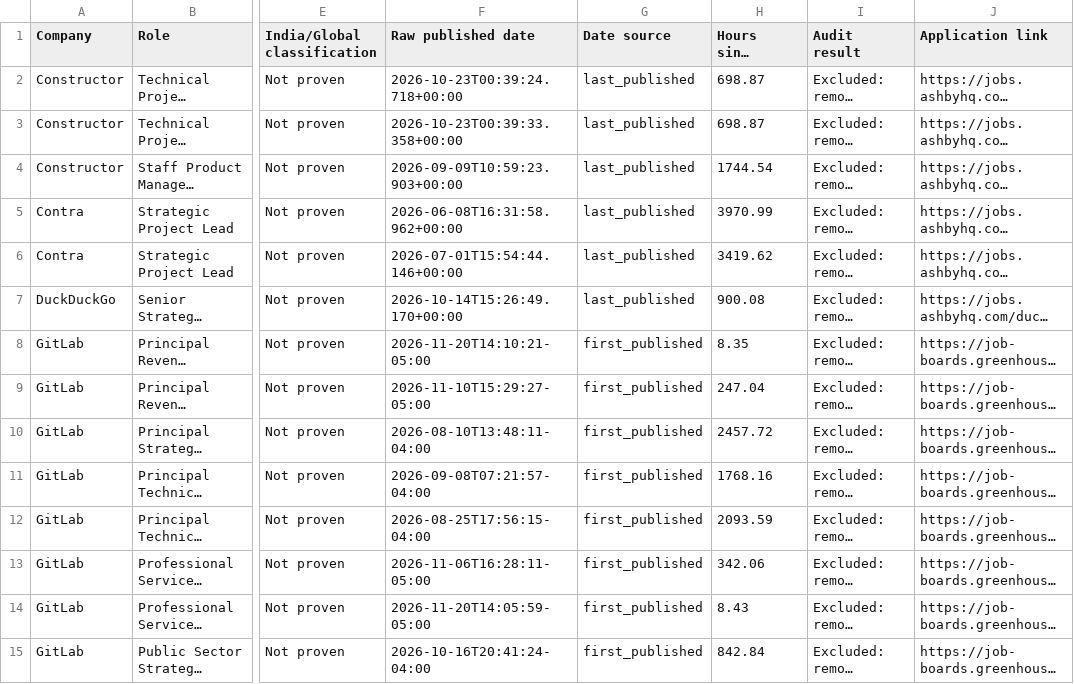
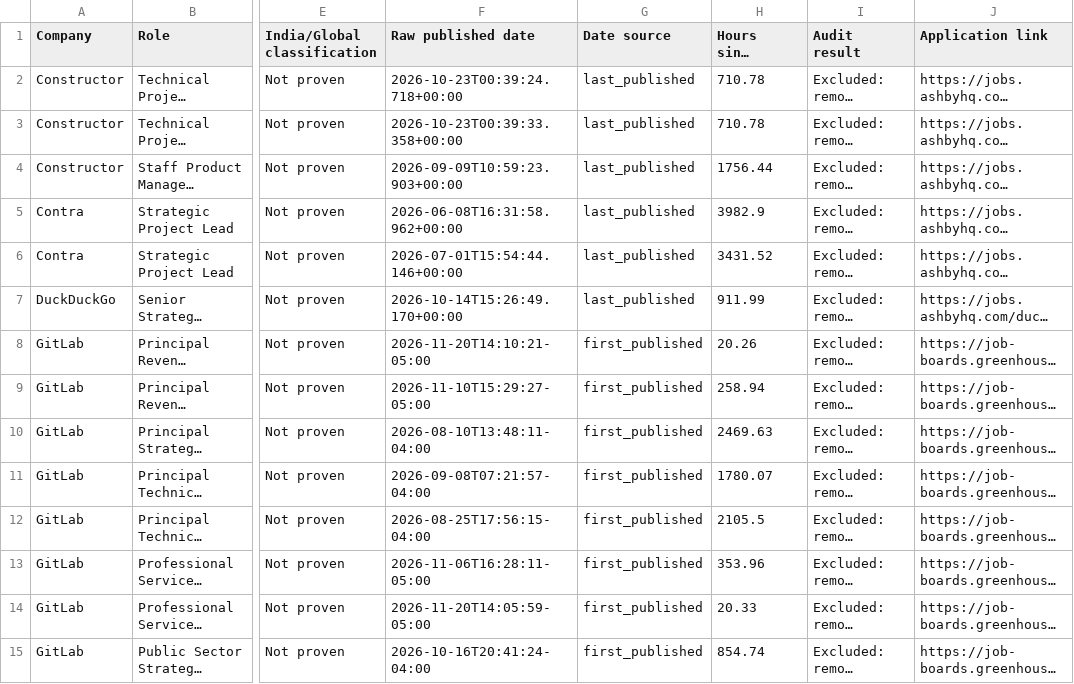
Before and after one commit to agampreetkaurwalia-arch/Remote-and-Impact, a CSV file: output/role_audit.csv, drawn as a sheet; only a part is shown, gaps mark what is left out; long unchanged cells end in …; the diff covers the shown part only; the diff names each change by its address in the sheet, - before the commit and + after, or states it on an @@ line.

```diff
--- a/output/role_audit.csv
+++ b/output/role_audit.csv
-H2:H3 (Hours since published): 698.87
+H2:H3 (Hours since published): 710.78
-H4 (Hours since published): 1744.54
+H4 (Hours since published): 1756.44
-H5 (Hours since published): 3970.99
+H5 (Hours since published): 3982.9
-H6 (Hours since published): 3419.62
+H6 (Hours since published): 3431.52
-H7 (Hours since published): 900.08
+H7 (Hours since published): 911.99
-H8 (Hours since published): 8.35
+H8 (Hours since published): 20.26
-H9 (Hours since published): 247.04
+H9 (Hours since published): 258.94
-H10 (Hours since published): 2457.72
+H10 (Hours since published): 2469.63
-H11 (Hours since published): 1768.16
+H11 (Hours since published): 1780.07
-H12 (Hours since published): 2093.59
+H12 (Hours since published): 2105.5
-H13 (Hours since published): 342.06
+H13 (Hours since published): 353.96
-H14 (Hours since published): 8.43
+H14 (Hours since published): 20.33
-H15 (Hours since published): 842.84
+H15 (Hours since published): 854.74
```
Also changed, not shown: 47 edited cells elsewhere in this file, 2 other files.
